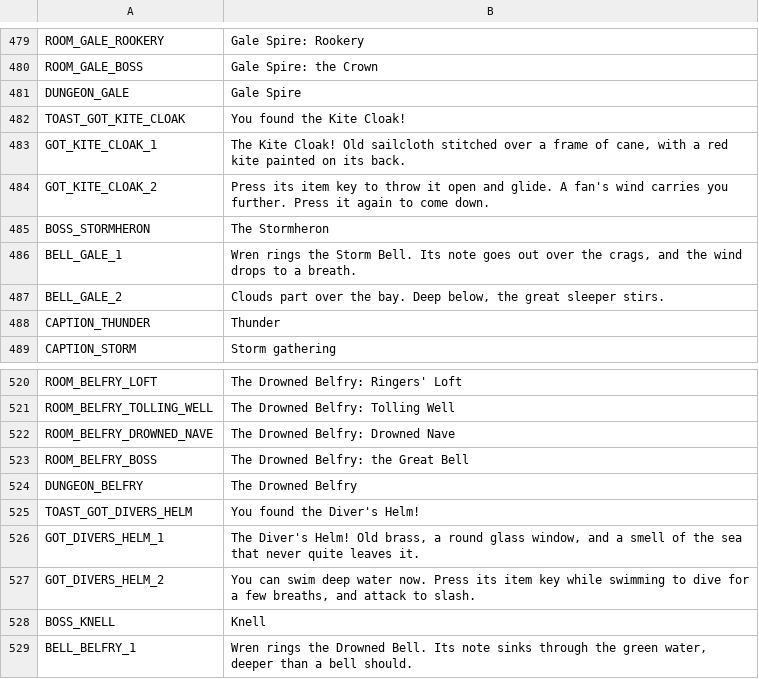
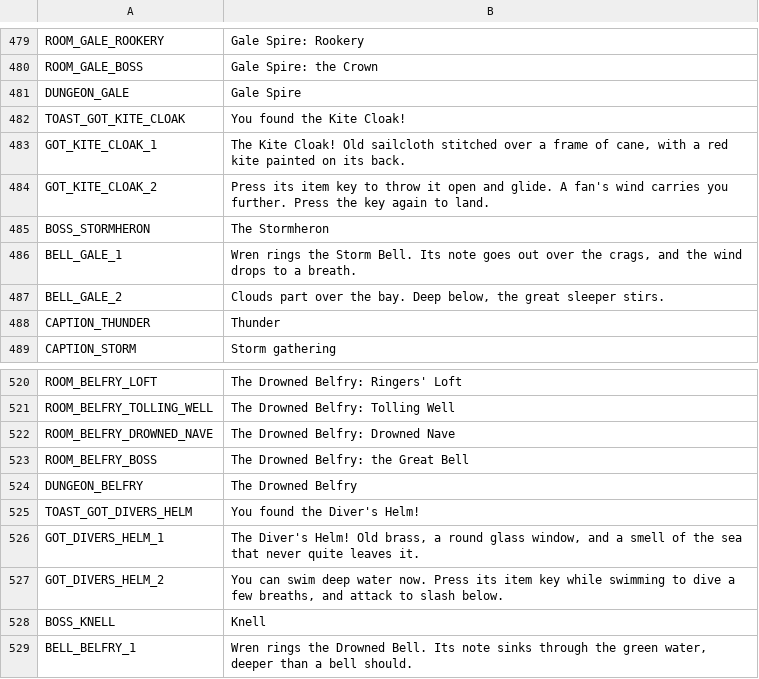
Before and after one commit to ashciraulo/Leviathan, a CSV file: locale/strings.csv, drawn as a sheet; only a part is shown, gaps mark what is left out.

```diff
--- a/locale/strings.csv
+++ b/locale/strings.csv
@@ -483,3 +483,3 @@ TOAST_GOT_KITE_CLOAK,You found the Kite Cloak!
 GOT_KITE_CLOAK_1,"The Kite Cloak! Old sailcloth stitched over a frame of cane, with a red kite painted on its back."
-GOT_KITE_CLOAK_2,"Press its item key to throw it open and glide. A fan's wind carries you further. Press it again to come down."
+GOT_KITE_CLOAK_2,"Press its item key to throw it open and glide. A fan's wind carries you further. Press the key again to land."
 BOSS_STORMHERON,The Stormheron
@@ -526,3 +526,3 @@ TOAST_GOT_DIVERS_HELM,You found the Diver's Helm!
 GOT_DIVERS_HELM_1,"The Diver's Helm! Old brass, a round glass window, and a smell of the sea that never quite leaves it."
-GOT_DIVERS_HELM_2,"You can swim deep water now. Press its item key while swimming to dive for a few breaths, and attack to slash."
+GOT_DIVERS_HELM_2,"You can swim deep water now. Press its item key while swimming to dive a few breaths, and attack to slash below."
 BOSS_KNELL,Knell
```
Also changed, not shown: 3 other files.
